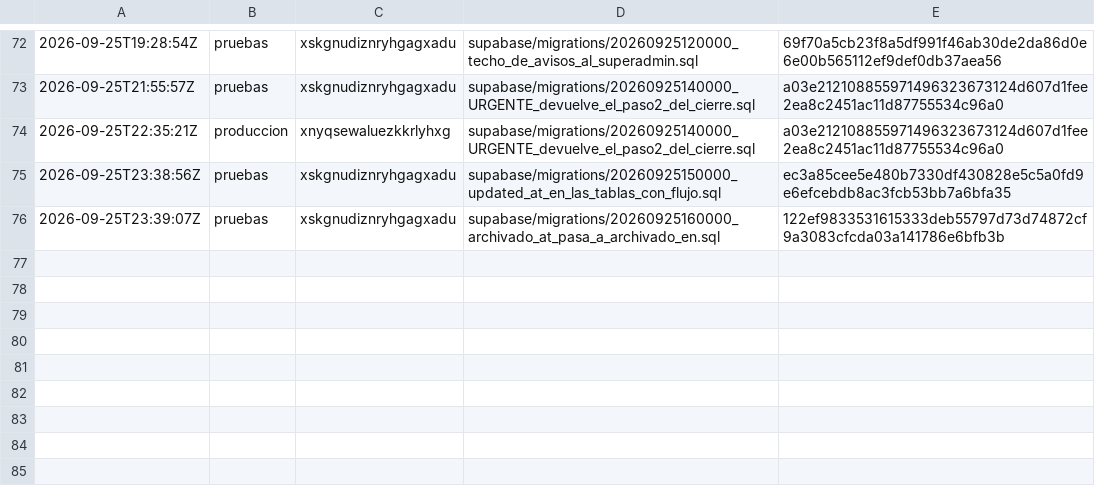
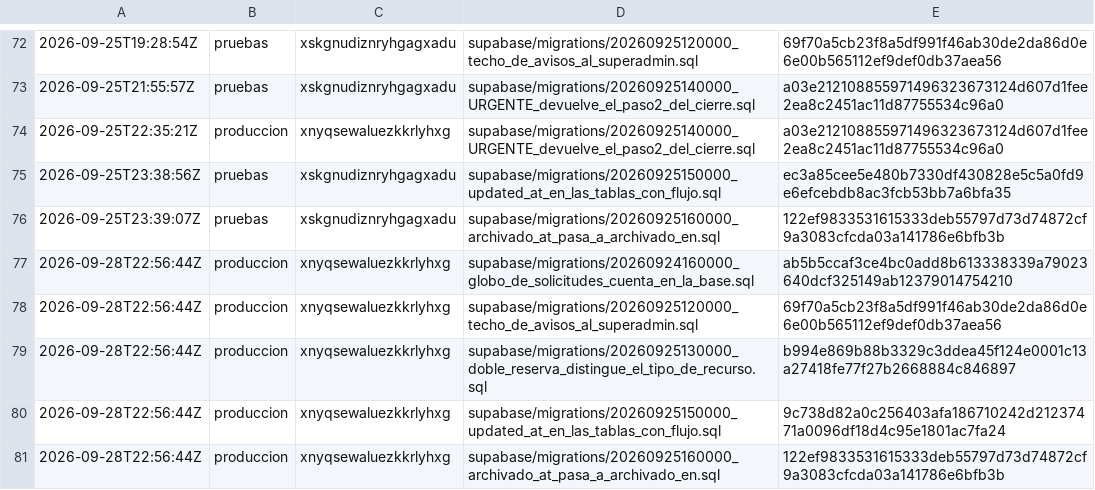
Before and after one commit to papelezz-cpu/Flotaapp, a TSV file: supabase/aplicadas.tsv, drawn as a sheet; only a part is shown, gaps mark what is left out.

```diff
--- a/supabase/aplicadas.tsv
+++ b/supabase/aplicadas.tsv
@@ -76 +76,6 @@
 2026-09-25T23:39:07Z	pruebas	xskgnudiznryhgagxadu	supabase/migrations/20260925160000_archivado_at_pasa_a_archivado_en.sql	122ef9833531615333deb55797d73d74872cf9a3083cfcda03a141786e6bfb3b
+2026-09-28T22:56:44Z	produccion	xnyqsewaluezkkrlyhxg	supabase/migrations/20260924160000_globo_de_solicitudes_cuenta_en_la_base.sql	ab5b5ccaf3ce4bc0add8b613338339a79023640dcf325149ab12379014754210
+2026-09-28T22:56:44Z	produccion	xnyqsewaluezkkrlyhxg	supabase/migrations/20260925120000_techo_de_avisos_al_superadmin.sql	69f70a5cb23f8a5df991f46ab30de2da86d0e6e00b565112ef9def0db37aea56
+2026-09-28T22:56:44Z	produccion	xnyqsewaluezkkrlyhxg	supabase/migrations/20260925130000_doble_reserva_distingue_el_tipo_de_recurso.sql	b994e869b88b3329c3ddea45f124e0001c13a27418fe77f27b2668884c846897
+2026-09-28T22:56:44Z	produccion	xnyqsewaluezkkrlyhxg	supabase/migrations/20260925150000_updated_at_en_las_tablas_con_flujo.sql	9c738d82a0c256403afa186710242d21237471a0096df18d4c95e1801ac7fa24
+2026-09-28T22:56:44Z	produccion	xnyqsewaluezkkrlyhxg	supabase/migrations/20260925160000_archivado_at_pasa_a_archivado_en.sql	122ef9833531615333deb55797d73d74872cf9a3083cfcda03a141786e6bfb3b
```
